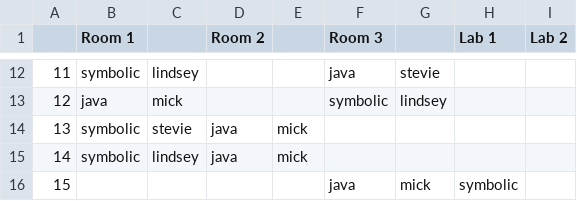
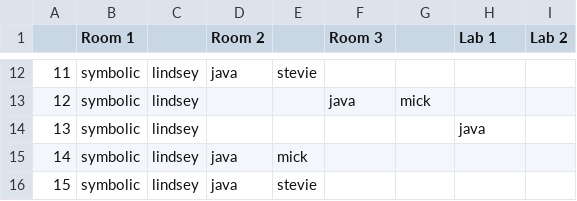
Before and after one commit to alptugp/asp-timetable-solver, a CSV file: timetable.csv, drawn as a sheet; only a part is shown, gaps mark what is left out; the diff covers the shown part only.

```diff
--- a/timetable.csv
+++ b/timetable.csv
@@ -12,5 +12,5 @@
-11,symbolic,lindsey,,,java,stevie,,
-12,java,mick,,,symbolic,lindsey,,
-13,symbolic,stevie,java,mick,,,,
+11,symbolic,lindsey,java,stevie,,,,
+12,symbolic,lindsey,,,java,mick,,
+13,symbolic,lindsey,,,,,java,
 14,symbolic,lindsey,java,mick,,,,
-15,,,,,java,mick,symbolic,
+15,symbolic,lindsey,java,stevie,,,,
```
Also changed, not shown: 31 edited cells elsewhere in this file, 2 other files.
